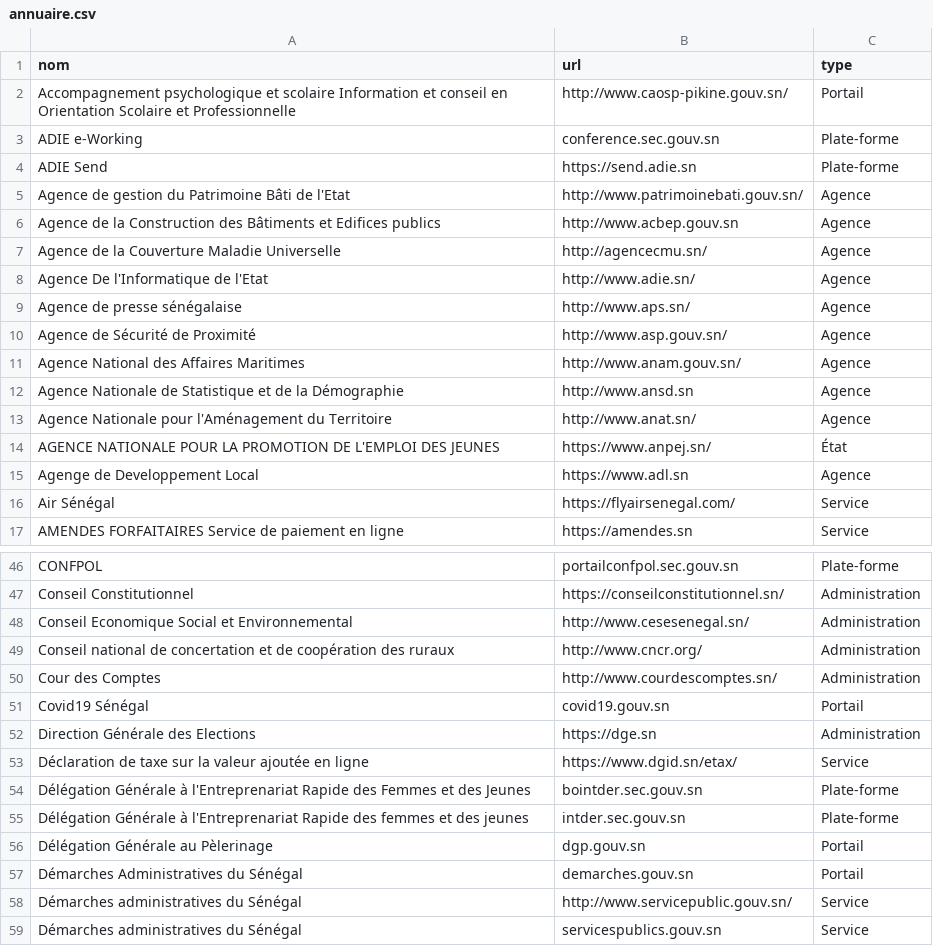
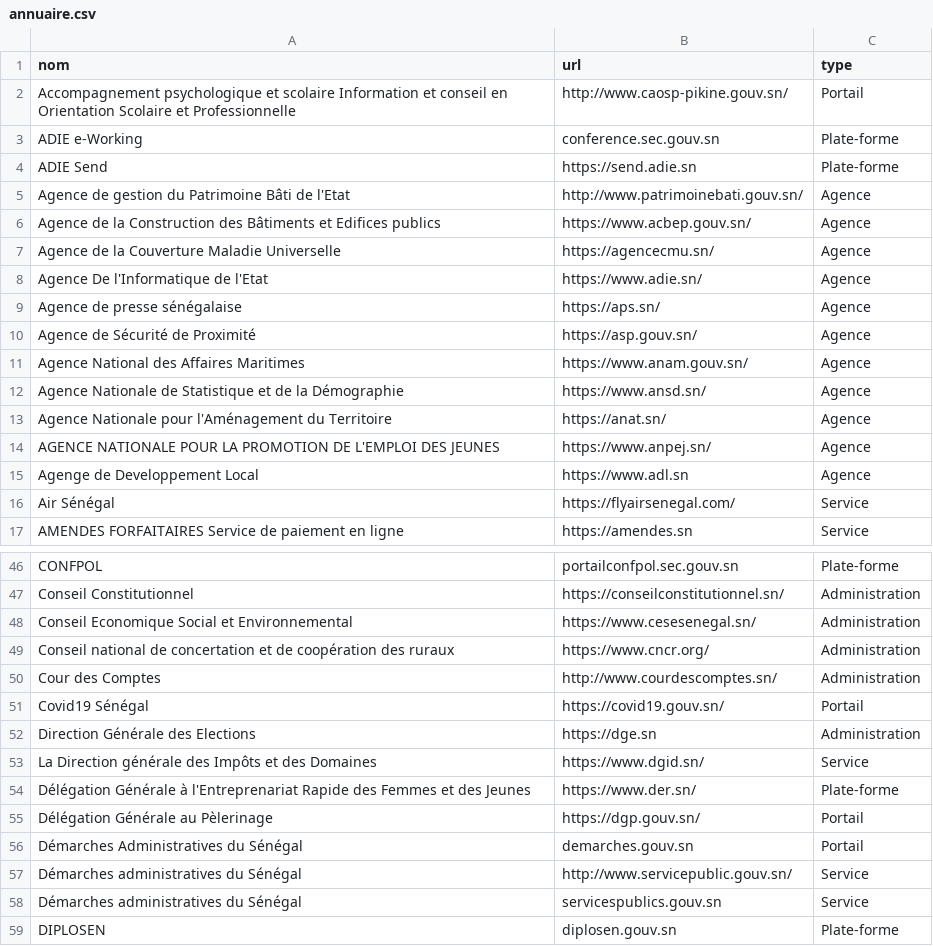
Before and after one commit to senegalouvert/annuaire-sites-publics-senegal, a CSV file: data/annuaire.csv, drawn as a sheet; only a part is shown, gaps mark what is left out; the shorter side is filled out with more unchanged rows; the diff covers the shown part only.

```diff
--- a/data/annuaire.csv
+++ b/data/annuaire.csv
@@ -5,11 +5,11 @@ ADIE Send,https://send.adie.sn,Plate-forme
 Agence de gestion du Patrimoine Bâti de l'Etat,http://www.patrimoinebati.gouv.sn/,Agence
-Agence de la Construction des Bâtiments et Edifices publics,http://www.acbep.gouv.sn,Agence
-Agence de la Couverture Maladie Universelle,http://agencecmu.sn/,Agence
-Agence De l'Informatique de l'Etat,http://www.adie.sn/,Agence
-Agence de presse sénégalaise,http://www.aps.sn/,Agence
-Agence de Sécurité de Proximité,http://www.asp.gouv.sn/,Agence
-Agence National des Affaires Maritimes,http://www.anam.gouv.sn/,Agence
-Agence Nationale de Statistique et de la Démographie,http://www.ansd.sn,Agence
-Agence Nationale pour l'Aménagement du Territoire,http://www.anat.sn/,Agence
-AGENCE NATIONALE POUR LA PROMOTION DE L'EMPLOI DES JEUNES,https://www.anpej.sn/,État
+Agence de la Construction des Bâtiments et Edifices publics,https://www.acbep.gouv.sn/,Agence
+Agence de la Couverture Maladie Universelle,https://agencecmu.sn/,Agence
+Agence De l'Informatique de l'Etat,https://www.adie.sn/,Agence
+Agence de presse sénégalaise,https://aps.sn/,Agence
+Agence de Sécurité de Proximité,https://asp.gouv.sn/,Agence
+Agence National des Affaires Maritimes,https://www.anam.gouv.sn/,Agence
+Agence Nationale de Statistique et de la Démographie,https://www.ansd.sn/,Agence
+Agence Nationale pour l'Aménagement du Territoire,https://anat.sn/,Agence
+AGENCE NATIONALE POUR LA PROMOTION DE L'EMPLOI DES JEUNES,https://www.anpej.sn/,Agence
 Agenge de Developpement Local,https://www.adl.sn,Agence
@@ -47,11 +47,10 @@ CONFPOL,portailconfpol.sec.gouv.sn,Plate-forme
 Conseil Constitutionnel,https://conseilconstitutionnel.sn/,Administration
-Conseil Economique Social et Environnemental,http://www.cesesenegal.sn/,Administration
-Conseil national de concertation et de coopération des ruraux,http://www.cncr.org/,Administration
+Conseil Economique Social et Environnemental,https://www.cesesenegal.sn/,Administration
+Conseil national de concertation et de coopération des ruraux,https://www.cncr.org/,Administration
 Cour des Comptes,http://www.courdescomptes.sn/,Administration
-Covid19 Sénégal,covid19.gouv.sn,Portail
+Covid19 Sénégal,https://covid19.gouv.sn/,Portail
 Direction Générale des Elections,https://dge.sn,Administration
-Déclaration de taxe sur la valeur ajoutée en ligne,https://www.dgid.sn/etax/,Service
-Délégation Générale à l'Entreprenariat Rapide des Femmes et des Jeunes,bointder.sec.gouv.sn,Plate-forme
-Délégation Générale à l'Entreprenariat Rapide des femmes et des jeunes,intder.sec.gouv.sn,Plate-forme
-Délégation Générale au Pèlerinage,dgp.gouv.sn,Portail
+La Direction générale des Impôts et des Domaines,https://www.dgid.sn/,Service
+Délégation Générale à l'Entreprenariat Rapide des Femmes et des Jeunes,https://www.der.sn/,Plate-forme
+Délégation Générale au Pèlerinage,https://dgp.gouv.sn/,Portail
 Démarches Administratives du Sénégal,demarches.gouv.sn,Portail
```
Also changed, not shown: 14 edited cells elsewhere in this file, 1 other file.
